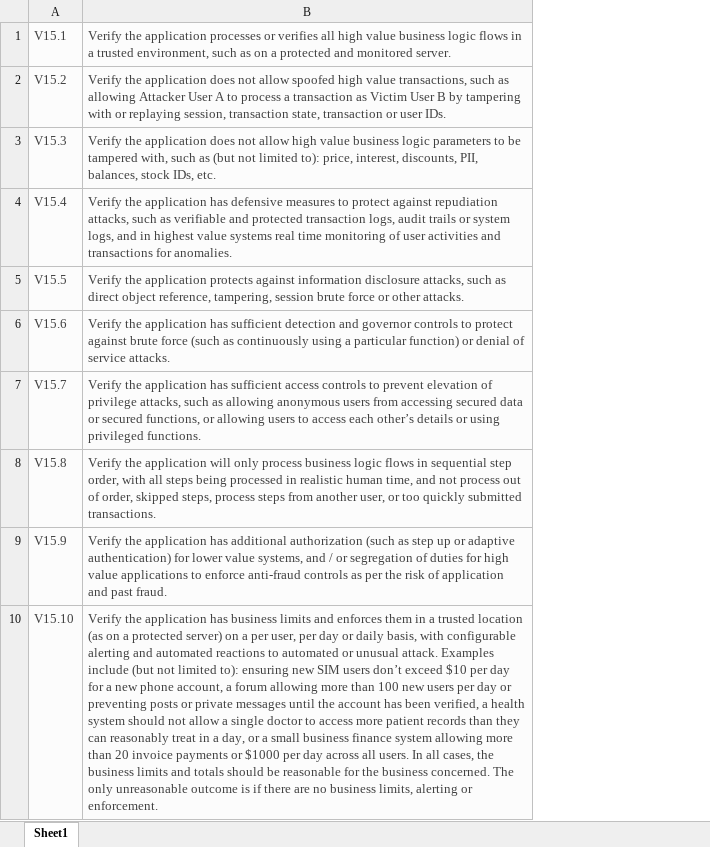
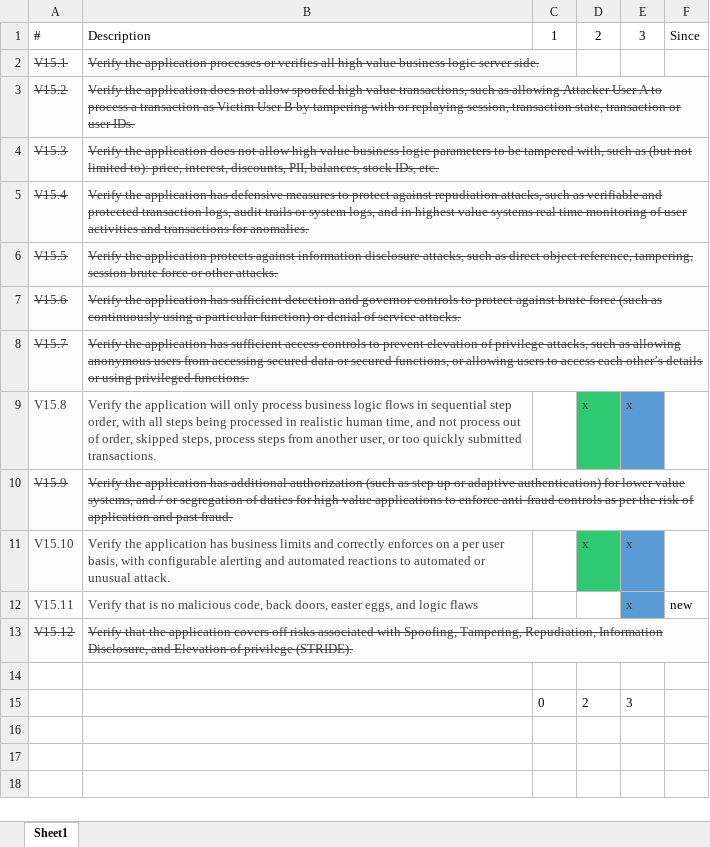
Before and after one commit to OWASP/ASVS, an Excel workbook: V15 - Business Logic Flaws.xlsx, sheet Sheet1, drawn as a sheet; values as stored, in another font and other column widths than the file's, no borders; charts and pictures not drawn; addresses are those after the commit; the diff names each change by its address in the sheet, - before the commit and + after, or states it on an @@ line.

```diff
--- a/V15 - Business Logic Flaws.xlsx (sheet Sheet1)
+++ b/V15 - Business Logic Flaws.xlsx (sheet Sheet1)
+column C, empty
+column D, rows 9-11: x |  | x
+column E, rows 9-11: x |  | x
+column F, empty
+row 1: # | Description | 1 | 2 | 3 | Since
-A2:B8 strikethrough: off
+A2:B8 strikethrough: on
-B2: …business logic flows in a trusted environment, such as on a protected and monitored server.
+B2: …business logic server side.
-A10:B10 strikethrough: off
+A10:B10 strikethrough: on
-B11: …limits and enforces them in a trusted location (as on a protected server) on a per user, per day or daily basis, with configurable alerting and automated reactions to automated or unusual attack. Examples include (but not limited to): ensuring new SIM users don’t exceed $10 per day for a new phone account, a forum allowing more than 100 new users per day or preventing posts or private messages until the account has been verified, a health system should not allow a single doctor to access more patient records than they can reasonably treat in a day, or a small business finance system allowing more than 20 invoice payments or $1000 per day across all users. In all cases, the business limits and totals should be reasonable for the business concerned. The only unreasonable outcome is if there are no business limits, alerting or enforcement.
+B11: …limits and correctly enforces on a per user basis, with configurable alerting and automated reactions to automated or unusual attack.
+row 12: V15.11 | Verify that is no malicious code, back doors, easter eggs, and logic flaws |  |  | x | new
+row 13: V15.12 | Verify that the application covers off risks associated with Spoofing, Tampering, Repudiation, Information Disclosure, and Elevation of privilege (STRIDE).
+row 14: (empty)
+row 15:  |  | 0 | 2 | 3
```
Also changed, not shown: charts or pictures, V10 - Communications Security.xlsx, V11 - HTTP Security.xlsx, 21 other files.
